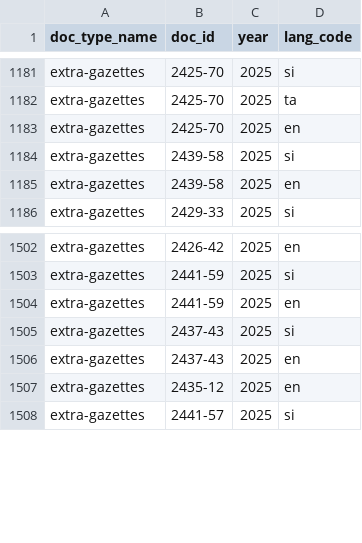
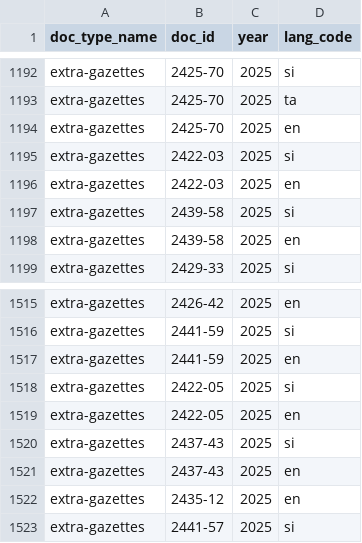
Before and after one commit to ovindu-a/lk_legal_docs, a TSV file: data/temp_data_summary.tsv, drawn as a sheet; only a part is shown, gaps mark what is left out; the diff covers the shown part only.

```diff
--- a/data/temp_data_summary.tsv
+++ b/data/temp_data_summary.tsv
@@ -1183,2 +1194,4 @@ extra-gazettes	2425-70	2025	ta
 extra-gazettes	2425-70	2025	en
+extra-gazettes	2422-03	2025	si
+extra-gazettes	2422-03	2025	en
 extra-gazettes	2439-58	2025	si
@@ -1504,2 +1517,4 @@ extra-gazettes	2441-59	2025	si
 extra-gazettes	2441-59	2025	en
+extra-gazettes	2422-05	2025	si
+extra-gazettes	2422-05	2025	en
 extra-gazettes	2437-43	2025	si
```
Also changed, not shown: 29 added rows elsewhere in this file, 2 other files.
